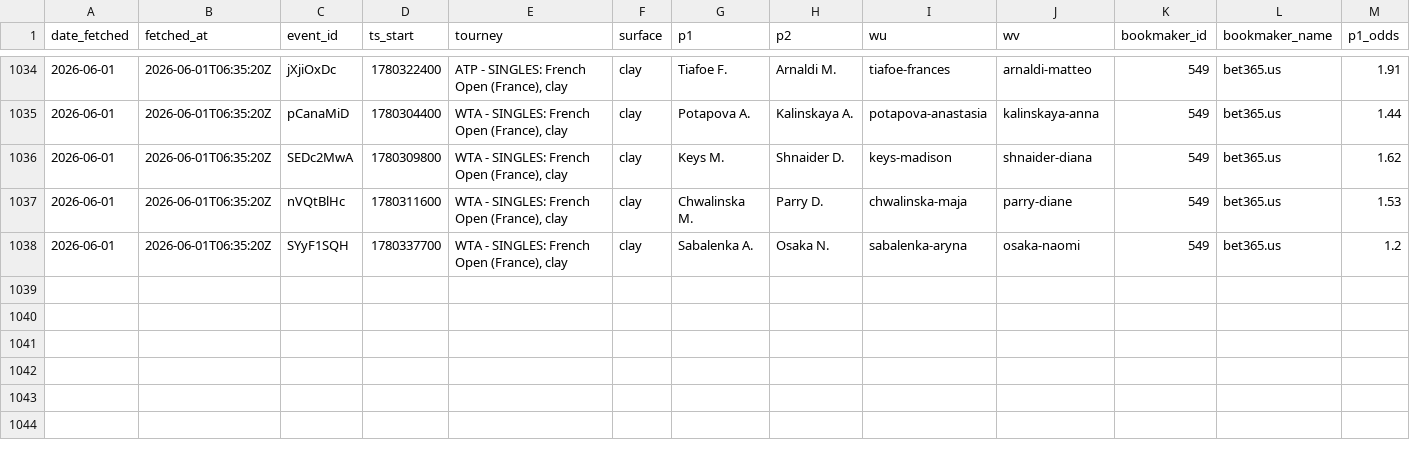
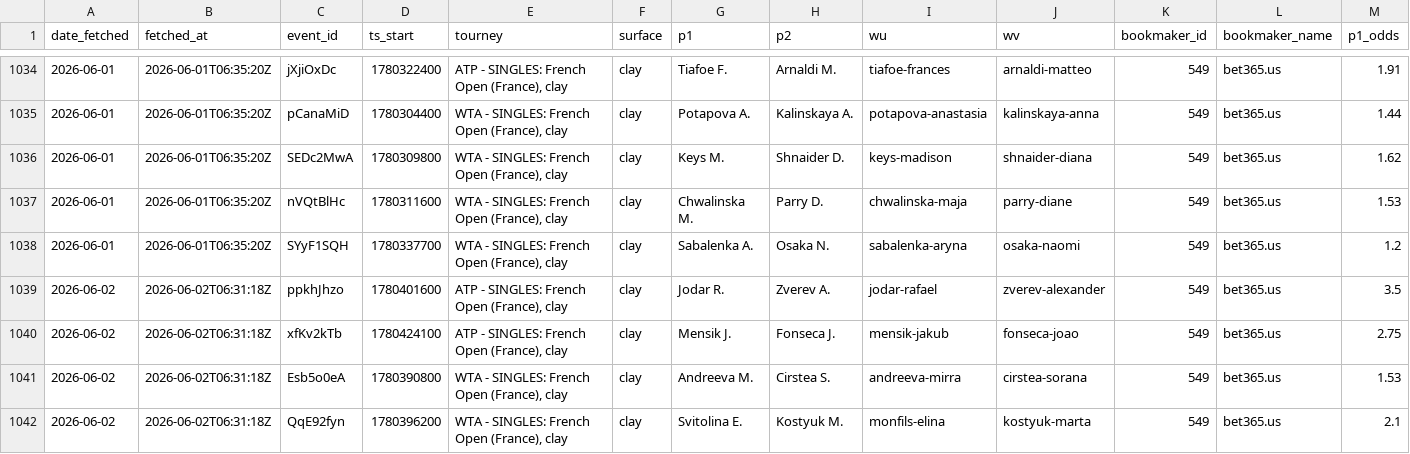
Before and after one commit to gmalbert/tennis-predictions, a CSV file: data_files/flashscore_odds_history.csv, drawn as a sheet; only a part is shown, gaps mark what is left out; rows hold the shown columns only; the diff names each change by its address in the sheet, - before the commit and + after, or states it on an @@ line.

```diff
--- a/data_files/flashscore_odds_history.csv
+++ b/data_files/flashscore_odds_history.csv
+row 1039: 2026-06-02 | 2026-06-02T06:31:18Z | ppkhJhzo | 1780401600 | ATP - SINGLES: French Open (France), clay | clay | Jodar R. | Zverev A. | jodar-rafael | zverev-alexander | 549 | bet365.us | 3.5
+row 1040: 2026-06-02 | 2026-06-02T06:31:18Z | xfKv2kTb | 1780424100 | ATP - SINGLES: French Open (France), clay | clay | Mensik J. | Fonseca J. | mensik-jakub | fonseca-joao | 549 | bet365.us | 2.75
+row 1041: 2026-06-02 | 2026-06-02T06:31:18Z | Esb5o0eA | 1780390800 | WTA - SINGLES: French Open (France), clay | clay | Andreeva M. | Cirstea S. | andreeva-mirra | cirstea-sorana | 549 | bet365.us | 1.53
+row 1042: 2026-06-02 | 2026-06-02T06:31:18Z | QqE92fyn | 1780396200 | WTA - SINGLES: French Open (France), clay | clay | Svitolina E. | Kostyuk M. | monfils-elina | kostyuk-marta | 549 | bet365.us | 2.1
```
Also changed, not shown: tml-data/ongoing_tourneys.csv, 4 other files.
